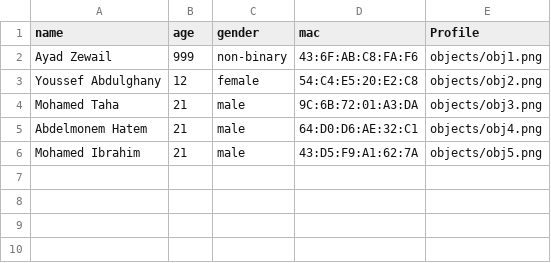
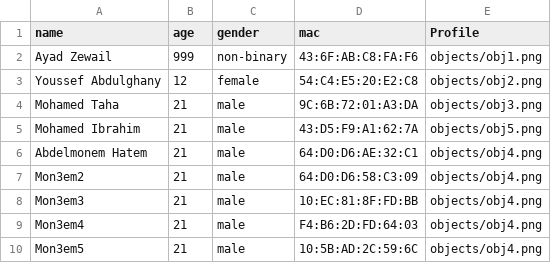
Before and after one commit to MON3EMPASHA/MuseSense-HCI, a CSV file: project 2/TUIO11_NET-master/bin/Debug/users.csv, drawn as a sheet.

```diff
--- a/project 2/TUIO11_NET-master/bin/Debug/users.csv
+++ b/project 2/TUIO11_NET-master/bin/Debug/users.csv
@@ -4,3 +4,7 @@ Youssef Abdulghany,12,female,54:C4:E5:20:E2:C8,objects/obj2.png
 Mohamed Taha,21,male,9C:6B:72:01:A3:DA,objects/obj3.png
+Mohamed Ibrahim,21,male,43:D5:F9:A1:62:7A,objects/obj5.png
 Abdelmonem Hatem,21,male,64:D0:D6:AE:32:C1,objects/obj4.png
-Mohamed Ibrahim,21,male,43:D5:F9:A1:62:7A,objects/obj5.png
+Mon3em2,21,male,64:D0:D6:58:C3:09,objects/obj4.png
+Mon3em3,21,male,10:EC:81:8F:FD:BB,objects/obj4.png
+Mon3em4,21,male,F4:B6:2D:FD:64:03,objects/obj4.png
+Mon3em5,21,male,10:5B:AD:2C:59:6C,objects/obj4.png
```
Also changed, not shown: 1 other file.
